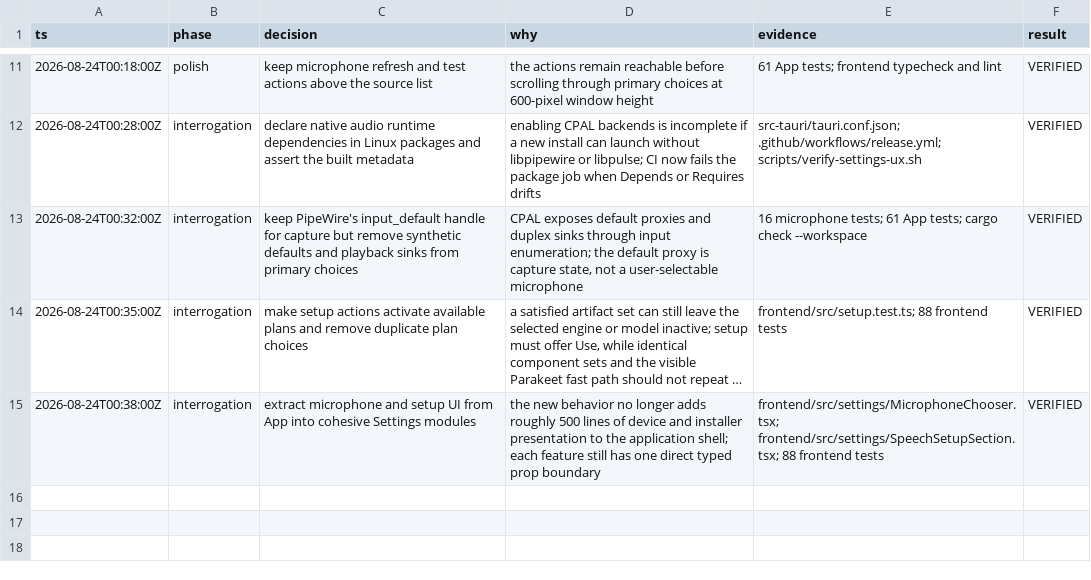
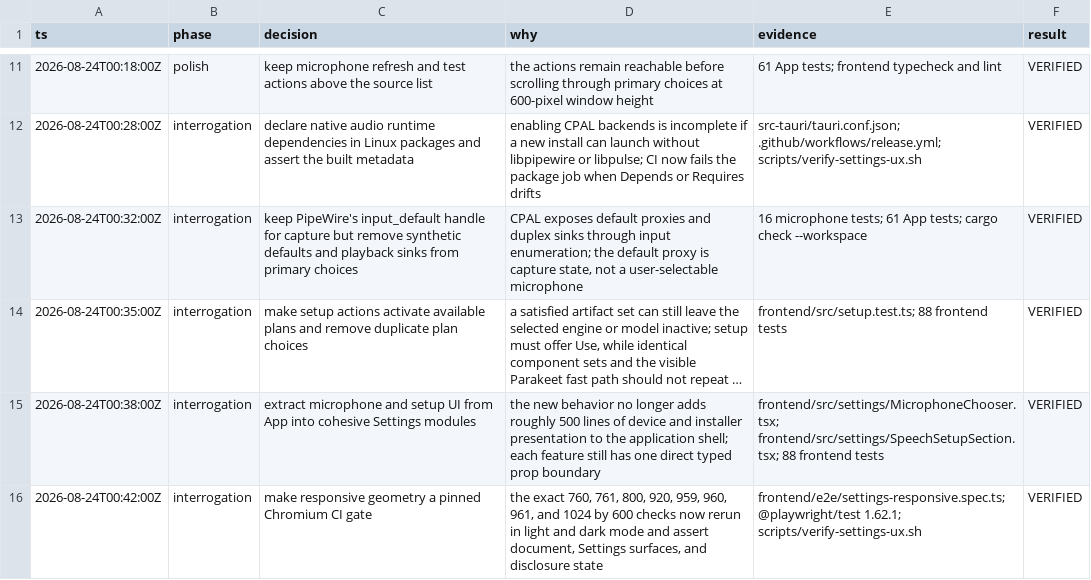
Before and after one commit to ddv1982/echo, a TSV file: .audit/v09-settings-audio.tsv, drawn as a sheet; only a part is shown, gaps mark what is left out; long unchanged cells end in …; the diff names each change by its address in the sheet, - before the commit and + after, or states it on an @@ line.

Commit message:
test: gate responsive settings in Chromium

```diff
--- a/.audit/v09-settings-audio.tsv
+++ b/.audit/v09-settings-audio.tsv
+row 16: 2026-08-24T00:42:00Z | interrogation | make responsive geometry a pinned Chromium CI gate | the exact 760, 761, 800, 920, 959, 960, 961, and 1024 by 600 checks now rerun in light and dark mode and assert document, Settings surfaces, and disclosure state | frontend/e2e/settings-responsive.spec.ts; @playwright/test 1.62.1; scripts/verify-settings-ux.sh | VERIFIED
```
Also changed, not shown: 7 other files.
